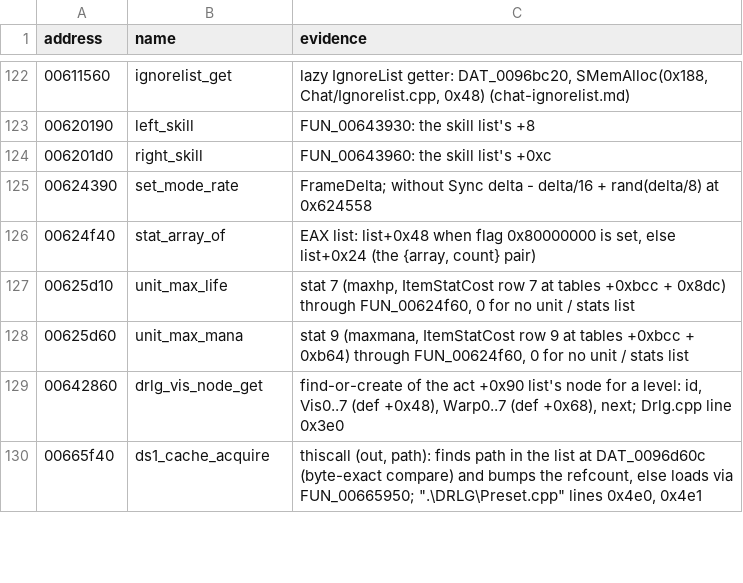
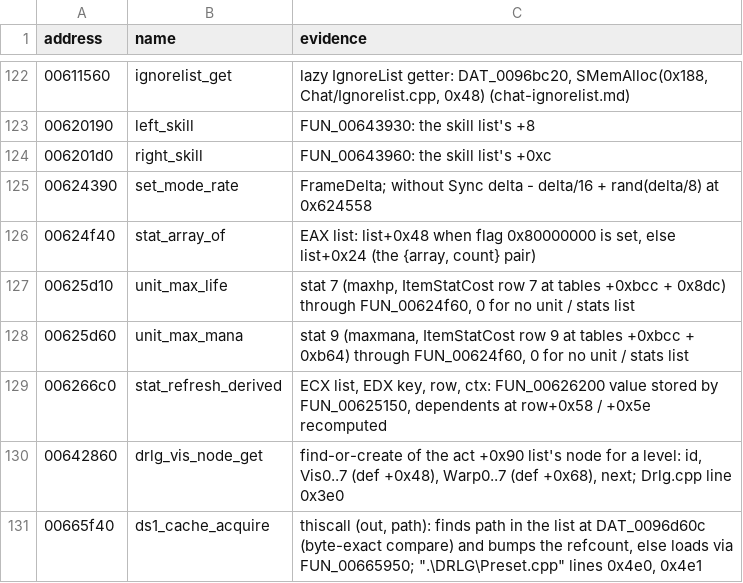
Before and after one commit to psi29a/d2decomped, a TSV file: docs/research/re/names.tsv, drawn as a sheet; only a part is shown, gaps mark what is left out; the diff names each change by its address in the sheet, - before the commit and + after, or states it on an @@ line.

Commit message:
Trace derived stat refresh (FUN_006266c0)
Cited: stores FUN_00626200 value, walks dependents at row +0x58 / +0x5e.

```diff
--- a/docs/research/re/names.tsv
+++ b/docs/research/re/names.tsv
+row 129: 006266c0 | stat_refresh_derived | ECX list, EDX key, row, ctx: FUN_00626200 value stored by FUN_00625150, dependents at row+0x58 / +0x5e recomputed
```
Also changed, not shown: 1 other file.
